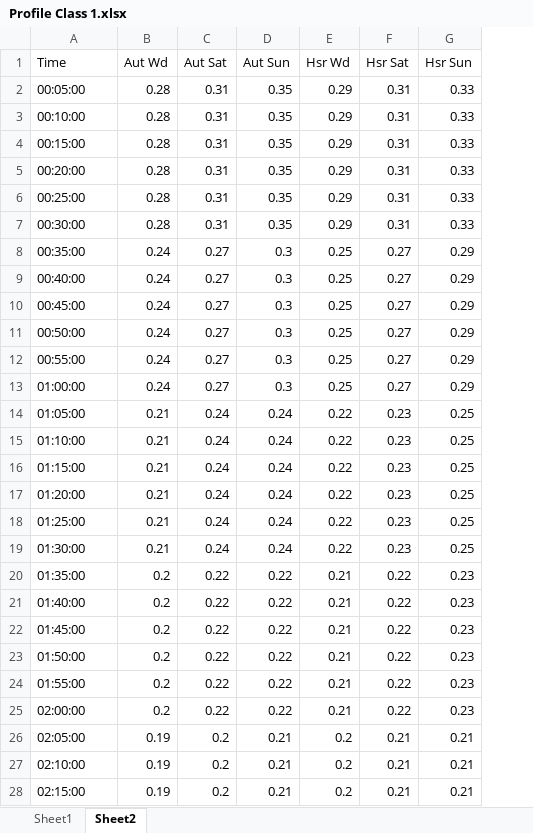
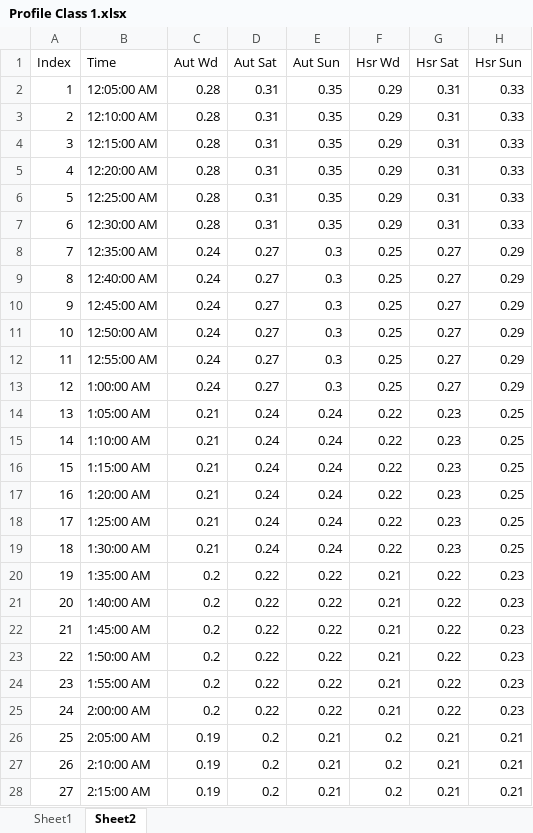
Before and after one commit to KMelville777/Design_Project_4, an Excel workbook: Profile Class 1.xlsx, sheet Sheet2, drawn as a sheet; only a part is shown; values as stored, in another font and other column widths than the file's, no cell formats; addresses are those after the commit; the diff covers the shown part only; the diff names each change by its address in the sheet, - before the commit and + after, or states it on an @@ line.

Commit message:
Update Profile Class 1.xlsx

```diff
--- a/Profile Class 1.xlsx (sheet Sheet2)
+++ b/Profile Class 1.xlsx (sheet Sheet2)
+column A (Index), rows 2-28: 1 | 2 | 3 | 4 | 5 | 6 | 7 | 8 | 9 | 10 | 11 | 12 | 13 | 14 | 15 | 16 | 17 | 18 | 19 | 20 | 21 | 22 | 23 | 24 | 25 | 26 | 27
-B2 (Time): 00:05:00
+B2 (Time): 12:05:00 AM
-B3 (Time): 00:10:00
+B3 (Time): 12:10:00 AM
-B4 (Time): 00:15:00
+B4 (Time): 12:15:00 AM
-B5 (Time): 00:20:00
+B5 (Time): 12:20:00 AM
-B6 (Time): 00:25:00
+B6 (Time): 12:25:00 AM
-B7 (Time): 00:30:00
+B7 (Time): 12:30:00 AM
-B8 (Time): 00:35:00
+B8 (Time): 12:35:00 AM
-B9 (Time): 00:40:00
+B9 (Time): 12:40:00 AM
-B10 (Time): 00:45:00
+B10 (Time): 12:45:00 AM
-B11 (Time): 00:50:00
+B11 (Time): 12:50:00 AM
-B12 (Time): 00:55:00
+B12 (Time): 12:55:00 AM
-B13 (Time): 01:00:00
+B13 (Time): 1:00:00 AM
-B14 (Time): 01:05:00
+B14 (Time): 1:05:00 AM
-B15 (Time): 01:10:00
+B15 (Time): 1:10:00 AM
-B16 (Time): 01:15:00
+B16 (Time): 1:15:00 AM
-B17 (Time): 01:20:00
+B17 (Time): 1:20:00 AM
-B18 (Time): 01:25:00
+B18 (Time): 1:25:00 AM
-B19 (Time): 01:30:00
+B19 (Time): 1:30:00 AM
-B20 (Time): 01:35:00
+B20 (Time): 1:35:00 AM
-B21 (Time): 01:40:00
+B21 (Time): 1:40:00 AM
-B22 (Time): 01:45:00
+B22 (Time): 1:45:00 AM
-B23 (Time): 01:50:00
+B23 (Time): 1:50:00 AM
-B24 (Time): 01:55:00
+B24 (Time): 1:55:00 AM
-B25 (Time): 02:00:00
+B25 (Time): 2:00:00 AM
-B26 (Time): 02:05:00
+B26 (Time): 2:05:00 AM
-B27 (Time): 02:10:00
+B27 (Time): 2:10:00 AM
-B28 (Time): 02:15:00
+B28 (Time): 2:15:00 AM
```
Also changed, not shown: 261 edited cells elsewhere in this sheet, sheet Sheet1, cell formats.
